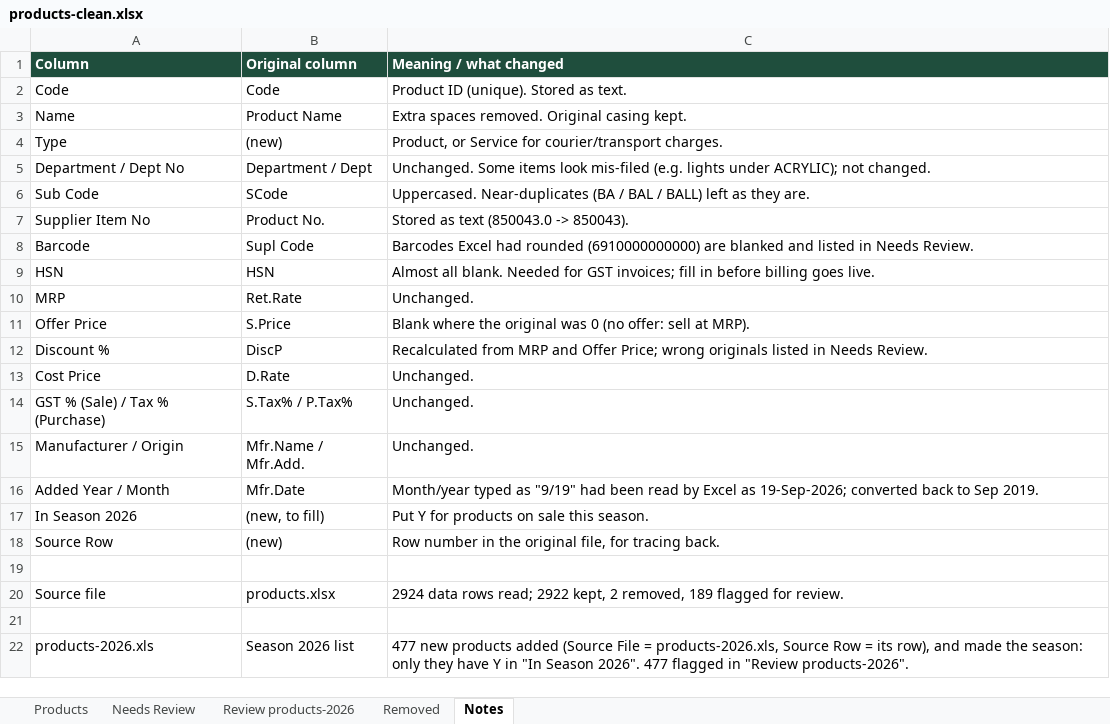
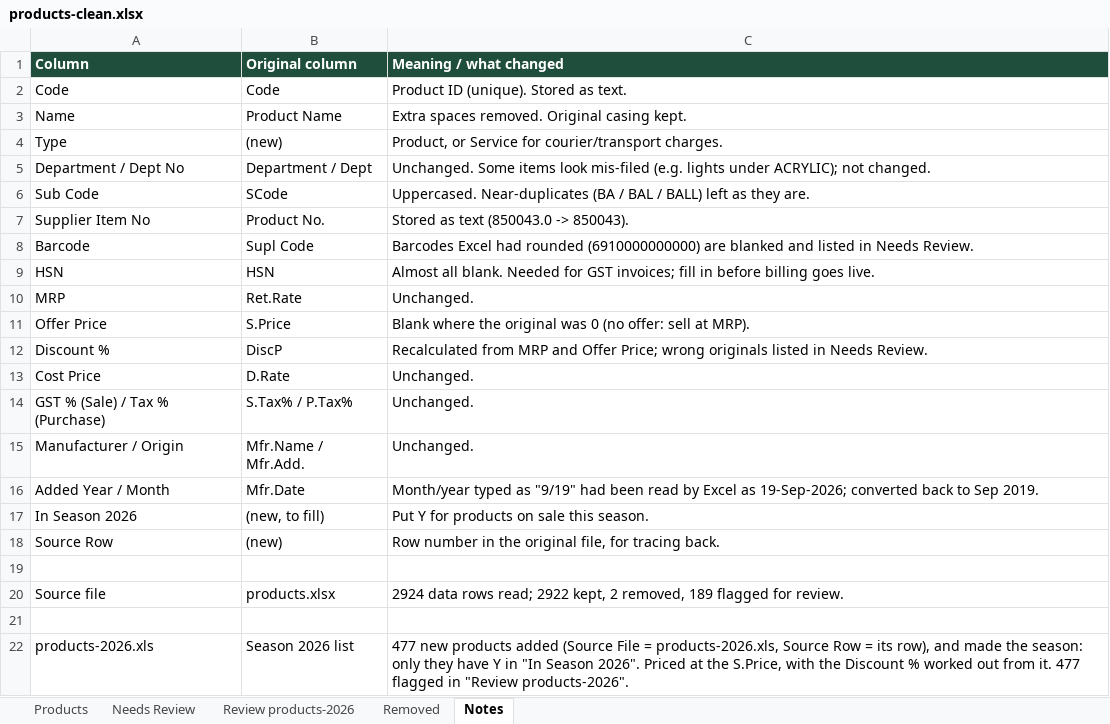
Before and after one commit to Sujanvikash/ravees, an Excel workbook: billing/backend/seed/products-clean.xlsx, sheet Notes, drawn as a sheet; values as stored, in another font and other column widths than the file's, no borders; the diff names each change by its address in the sheet, - before the commit and + after, or states it on an @@ line.

```diff
--- a/billing/backend/seed/products-clean.xlsx (sheet Notes)
+++ b/billing/backend/seed/products-clean.xlsx (sheet Notes)
-C22 (Meaning / what changed): …Season 2026". 477 flagged…
+C22 (Meaning / what changed): …Season 2026". Priced at the S.Price, with the Discount % worked out from it. 477 flagged…
```
Also changed, not shown: sheet Products, sheet Review products-2026, 5 other files.
